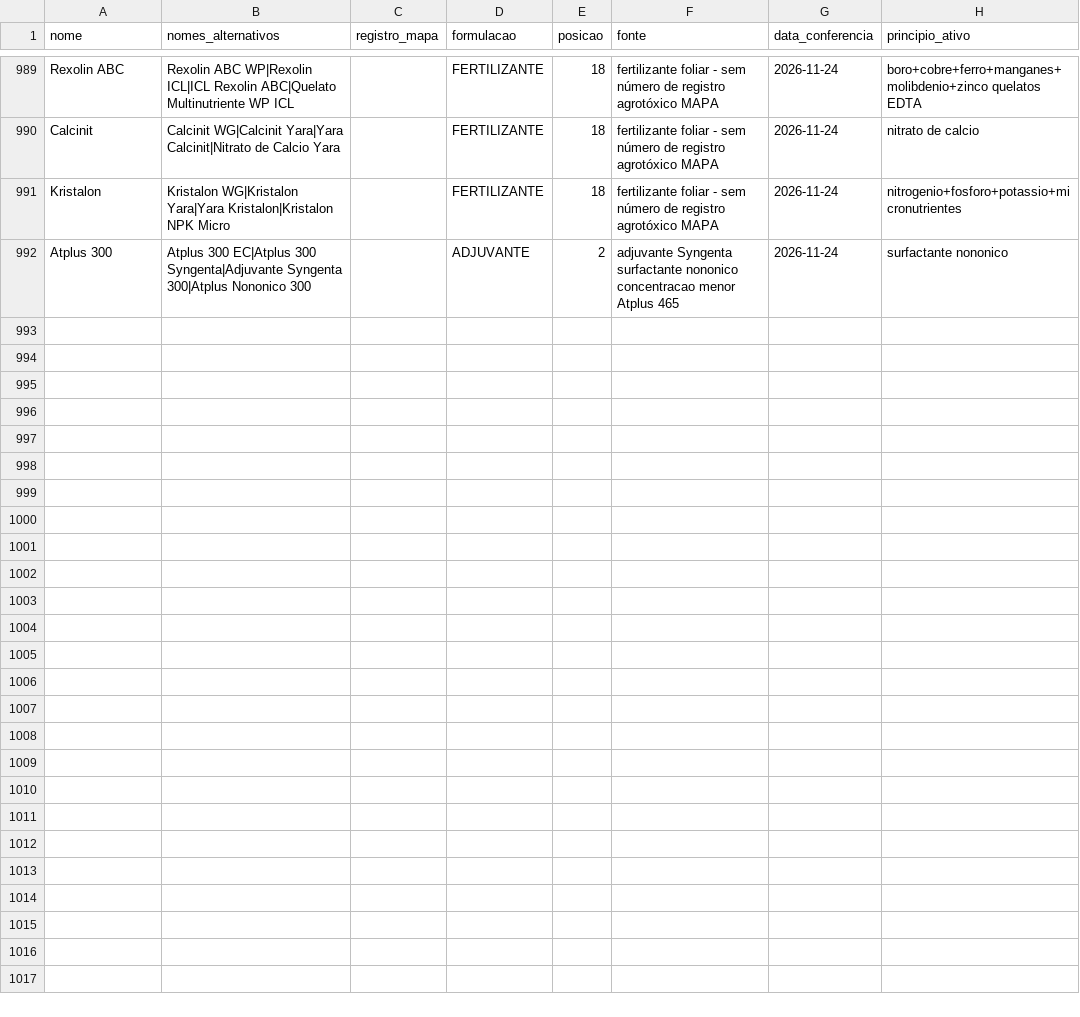
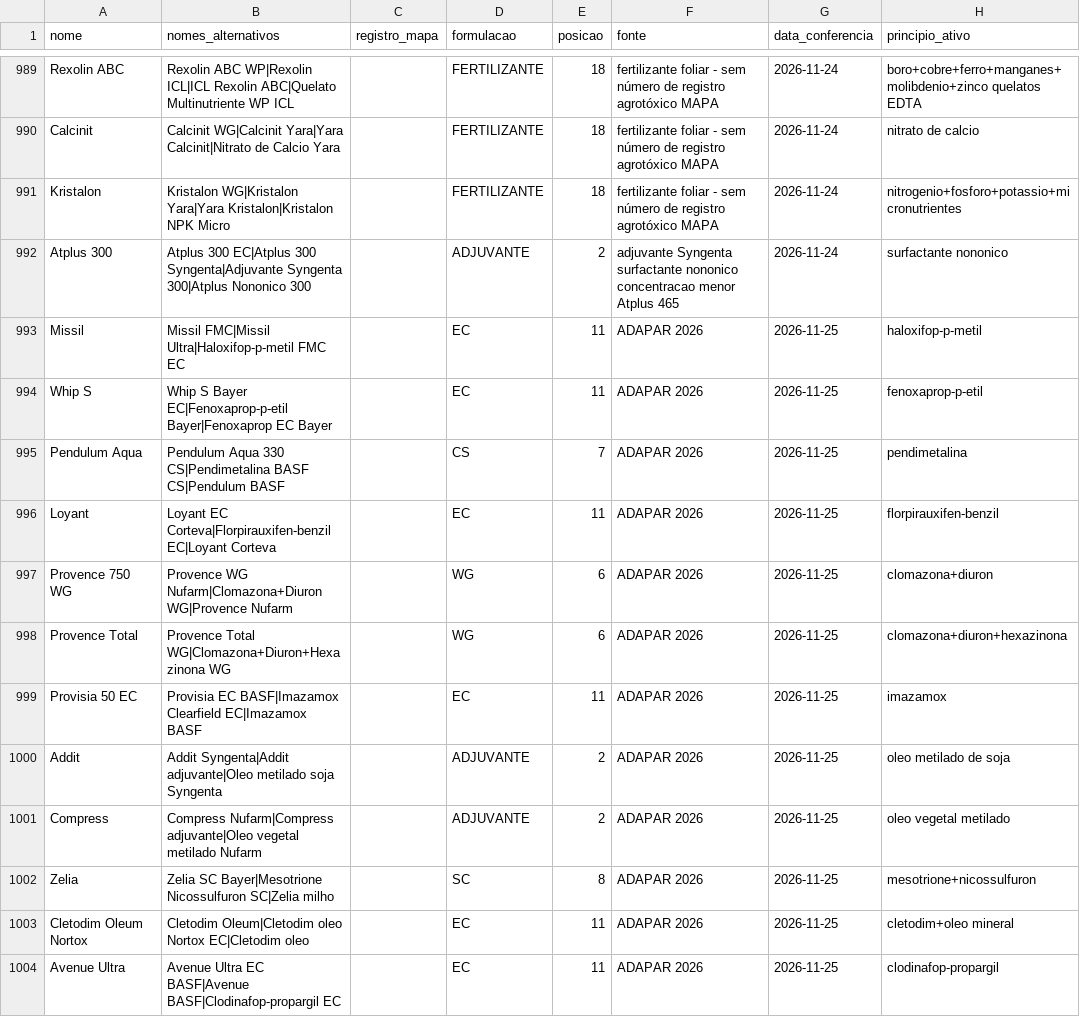
Before and after one commit to eduardopulveragro-bit/MisturaCaldas, a CSV file: data/produtos.csv, drawn as a sheet; only a part is shown, gaps mark what is left out; the diff names each change by its address in the sheet, - before the commit and + after, or states it on an @@ line.

```diff
--- a/data/produtos.csv
+++ b/data/produtos.csv
+row 993: Missil | Missil FMC|Missil Ultra|Haloxifop-p-metil FMC EC |  | EC | 11 | ADAPAR 2026 | 2026-11-25 | haloxifop-p-metil
+row 994: Whip S | Whip S Bayer EC|Fenoxaprop-p-etil Bayer|Fenoxaprop EC Bayer |  | EC | 11 | ADAPAR 2026 | 2026-11-25 | fenoxaprop-p-etil
+row 995: Pendulum Aqua | Pendulum Aqua 330 CS|Pendimetalina BASF CS|Pendulum BASF |  | CS | 7 | ADAPAR 2026 | 2026-11-25 | pendimetalina
+row 996: Loyant | Loyant EC Corteva|Florpirauxifen-benzil EC|Loyant Corteva |  | EC | 11 | ADAPAR 2026 | 2026-11-25 | florpirauxifen-benzil
+row 997: Provence 750 WG | Provence WG Nufarm|Clomazona+Diuron WG|Provence Nufarm |  | WG | 6 | ADAPAR 2026 | 2026-11-25 | clomazona+diuron
+row 998: Provence Total | Provence Total WG|Clomazona+Diuron+Hexazinona WG |  | WG | 6 | ADAPAR 2026 | 2026-11-25 | clomazona+diuron+hexazinona
+row 999: Provisia 50 EC | Provisia EC BASF|Imazamox Clearfield EC|Imazamox BASF |  | EC | 11 | ADAPAR 2026 | 2026-11-25 | imazamox
+row 1000: Addit | Addit Syngenta|Addit adjuvante|Oleo metilado soja Syngenta |  | ADJUVANTE | 2 | ADAPAR 2026 | 2026-11-25 | oleo metilado de soja
+row 1001: Compress | Compress Nufarm|Compress adjuvante|Oleo vegetal metilado Nufarm |  | ADJUVANTE | 2 | ADAPAR 2026 | 2026-11-25 | oleo vegetal metilado
+row 1002: Zelia | Zelia SC Bayer|Mesotrione Nicossulfuron SC|Zelia milho |  | SC | 8 | ADAPAR 2026 | 2026-11-25 | mesotrione+nicossulfuron
+row 1003: Cletodim Oleum Nortox | Cletodim Oleum|Cletodim oleo Nortox EC|Cletodim oleo |  | EC | 11 | ADAPAR 2026 | 2026-11-25 | cletodim+oleo mineral
+row 1004: Avenue Ultra | Avenue Ultra EC BASF|Avenue BASF|Clodinafop-propargil EC |  | EC | 11 | ADAPAR 2026 | 2026-11-25 | clodinafop-propargil
```
